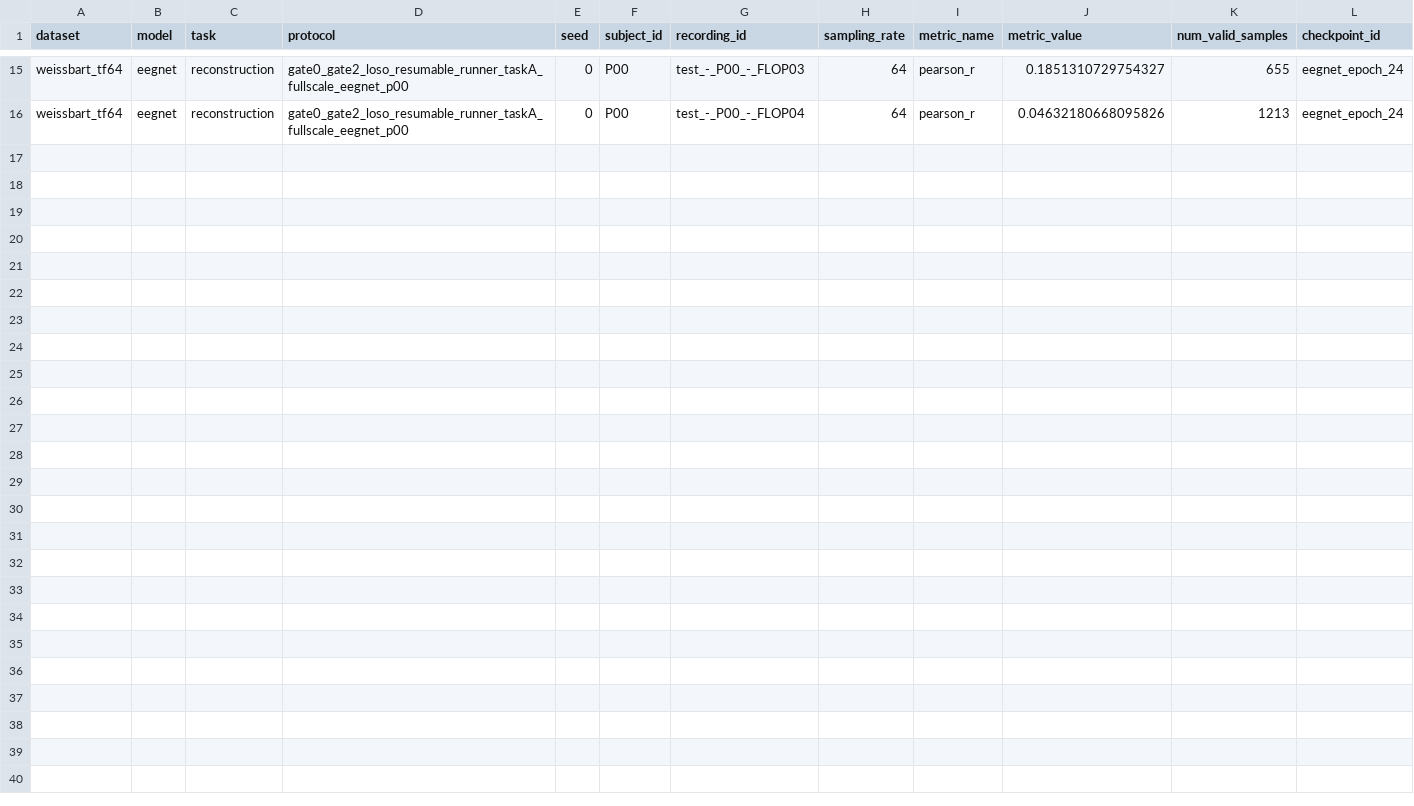
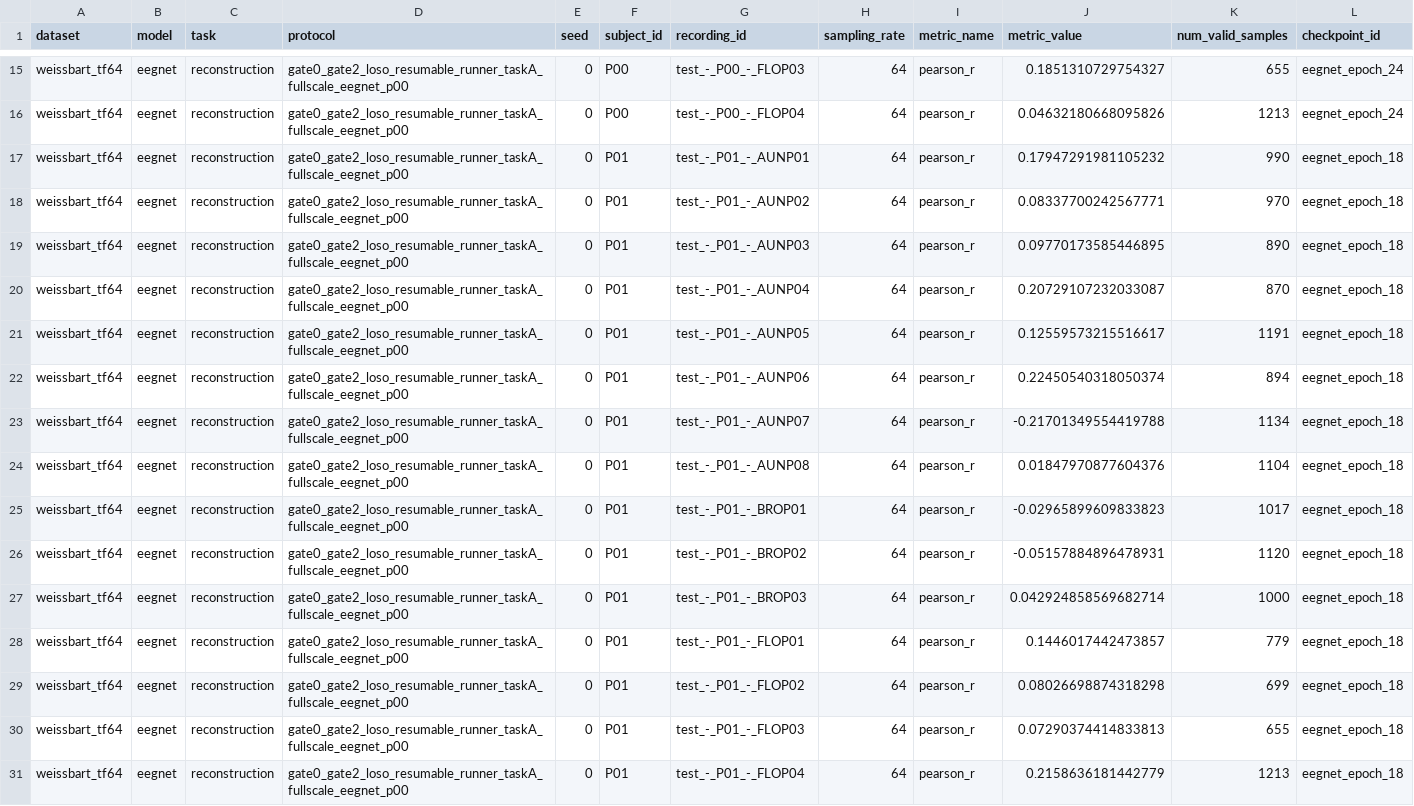
Before and after one commit to DDDingJin/eeg-lky-workspace, a CSV file: experiments/gate0_gate2_loso_resumable_runner_taskA_fullscale_eegnet_p00/recording_metrics.csv, drawn as a sheet; only a part is shown, gaps mark what is left out; rows hold the shown columns only; the diff names each change by its address in the sheet, - before the commit and + after, or states it on an @@ line.

Commit message:
Upload EEGNet LOSO chunk 1 compact artifacts

```diff
--- a/experiments/gate0_gate2_loso_resumable_runner_taskA_fullscale_eegnet_p00/recording_metrics.csv
+++ b/experiments/gate0_gate2_loso_resumable_runner_taskA_fullscale_eegnet_p00/recording_metrics.csv
+row 17: weissbart_tf64 | eegnet | reconstruction | gate0_gate2_loso_resumable_runner_taskA_fullscale_eegnet_p00 | 0 | P01 | test_-_P01_-_AUNP01 | 64 | pearson_r | 0.17947291981105232 | 990 | eegnet_epoch_18
+row 18: weissbart_tf64 | eegnet | reconstruction | gate0_gate2_loso_resumable_runner_taskA_fullscale_eegnet_p00 | 0 | P01 | test_-_P01_-_AUNP02 | 64 | pearson_r | 0.08337700242567771 | 970 | eegnet_epoch_18
+row 19: weissbart_tf64 | eegnet | reconstruction | gate0_gate2_loso_resumable_runner_taskA_fullscale_eegnet_p00 | 0 | P01 | test_-_P01_-_AUNP03 | 64 | pearson_r | 0.09770173585446895 | 890 | eegnet_epoch_18
+row 20: weissbart_tf64 | eegnet | reconstruction | gate0_gate2_loso_resumable_runner_taskA_fullscale_eegnet_p00 | 0 | P01 | test_-_P01_-_AUNP04 | 64 | pearson_r | 0.20729107232033087 | 870 | eegnet_epoch_18
+row 21: weissbart_tf64 | eegnet | reconstruction | gate0_gate2_loso_resumable_runner_taskA_fullscale_eegnet_p00 | 0 | P01 | test_-_P01_-_AUNP05 | 64 | pearson_r | 0.12559573215516617 | 1191 | eegnet_epoch_18
+row 22: weissbart_tf64 | eegnet | reconstruction | gate0_gate2_loso_resumable_runner_taskA_fullscale_eegnet_p00 | 0 | P01 | test_-_P01_-_AUNP06 | 64 | pearson_r | 0.22450540318050374 | 894 | eegnet_epoch_18
+row 23: weissbart_tf64 | eegnet | reconstruction | gate0_gate2_loso_resumable_runner_taskA_fullscale_eegnet_p00 | 0 | P01 | test_-_P01_-_AUNP07 | 64 | pearson_r | -0.21701349554419788 | 1134 | eegnet_epoch_18
+row 24: weissbart_tf64 | eegnet | reconstruction | gate0_gate2_loso_resumable_runner_taskA_fullscale_eegnet_p00 | 0 | P01 | test_-_P01_-_AUNP08 | 64 | pearson_r | 0.01847970877604376 | 1104 | eegnet_epoch_18
+row 25: weissbart_tf64 | eegnet | reconstruction | gate0_gate2_loso_resumable_runner_taskA_fullscale_eegnet_p00 | 0 | P01 | test_-_P01_-_BROP01 | 64 | pearson_r | -0.02965899609833823 | 1017 | eegnet_epoch_18
+row 26: weissbart_tf64 | eegnet | reconstruction | gate0_gate2_loso_resumable_runner_taskA_fullscale_eegnet_p00 | 0 | P01 | test_-_P01_-_BROP02 | 64 | pearson_r | -0.05157884896478931 | 1120 | eegnet_epoch_18
+row 27: weissbart_tf64 | eegnet | reconstruction | gate0_gate2_loso_resumable_runner_taskA_fullscale_eegnet_p00 | 0 | P01 | test_-_P01_-_BROP03 | 64 | pearson_r | 0.042924858569682714 | 1000 | eegnet_epoch_18
+row 28: weissbart_tf64 | eegnet | reconstruction | gate0_gate2_loso_resumable_runner_taskA_fullscale_eegnet_p00 | 0 | P01 | test_-_P01_-_FLOP01 | 64 | pearson_r | 0.1446017442473857 | 779 | eegnet_epoch_18
+row 29: weissbart_tf64 | eegnet | reconstruction | gate0_gate2_loso_resumable_runner_taskA_fullscale_eegnet_p00 | 0 | P01 | test_-_P01_-_FLOP02 | 64 | pearson_r | 0.08026698874318298 | 699 | eegnet_epoch_18
+row 30: weissbart_tf64 | eegnet | reconstruction | gate0_gate2_loso_resumable_runner_taskA_fullscale_eegnet_p00 | 0 | P01 | test_-_P01_-_FLOP03 | 64 | pearson_r | 0.07290374414833813 | 655 | eegnet_epoch_18
+row 31: weissbart_tf64 | eegnet | reconstruction | gate0_gate2_loso_resumable_runner_taskA_fullscale_eegnet_p00 | 0 | P01 | test_-_P01_-_FLOP04 | 64 | pearson_r | 0.2158636181442779 | 1213 | eegnet_epoch_18
```
Also changed, not shown: experiments/gate0_gate2_loso_eegnet_full_manual_v1_clean/memory_runtime_summary.csv, experiments/gate0_gate2_loso_eegnet_full_manual_v1_clean/subject_metrics.csv, 24 other files.
